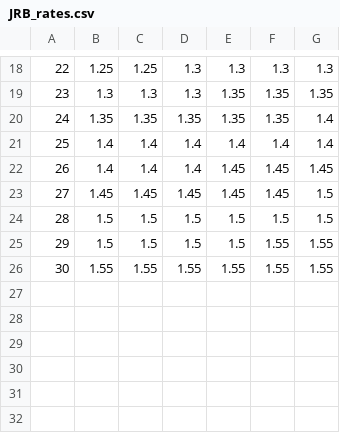
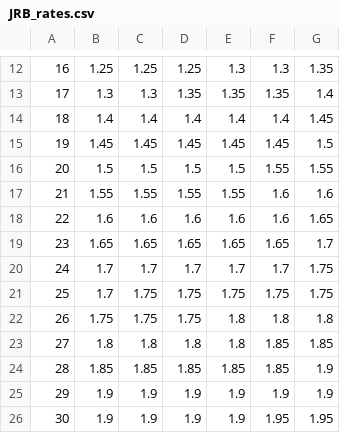
Before and after one commit to Ashihara-Y/VFMcalcProj, a CSV file: JRB_rates.csv, drawn as a sheet; only a part is shown, gaps mark what is left out; the diff covers the shown part only.

Commit message:
updated rates files

```diff
--- a/JRB_rates.csv
+++ b/JRB_rates.csv
@@ -18,9 +12,15 @@
-22	1.25	1.25	1.3	1.3	1.3	1.3
-23	1.3	1.3	1.3	1.35	1.35	1.35
-24	1.35	1.35	1.35	1.35	1.35	1.4
-25	1.4	1.4	1.4	1.4	1.4	1.4
-26	1.4	1.4	1.4	1.45	1.45	1.45
-27	1.45	1.45	1.45	1.45	1.45	1.5
-28	1.5	1.5	1.5	1.5	1.5	1.5
-29	1.5	1.5	1.5	1.5	1.55	1.55
-30	1.55	1.55	1.55	1.55	1.55	1.55
+16	1.25	1.25	1.25	1.3	1.3	1.35
+17	1.3	1.3	1.35	1.35	1.35	1.4
+18	1.4	1.4	1.4	1.4	1.4	1.45
+19	1.45	1.45	1.45	1.45	1.45	1.5
+20	1.5	1.5	1.5	1.5	1.55	1.55
+21	1.55	1.55	1.55	1.55	1.6	1.6
+22	1.6	1.6	1.6	1.6	1.6	1.65
+23	1.65	1.65	1.65	1.65	1.65	1.7
+24	1.7	1.7	1.7	1.7	1.7	1.75
+25	1.7	1.75	1.75	1.75	1.75	1.75
+26	1.75	1.75	1.75	1.8	1.8	1.8
+27	1.8	1.8	1.8	1.8	1.85	1.85
+28	1.85	1.85	1.85	1.85	1.85	1.9
+29	1.9	1.9	1.9	1.9	1.9	1.9
+30	1.9	1.9	1.9	1.9	1.95	1.95
```
Also changed, not shown: 2 added rows, 8 removed rows and 21 edited cells elsewhere in this file, 3 other files.
